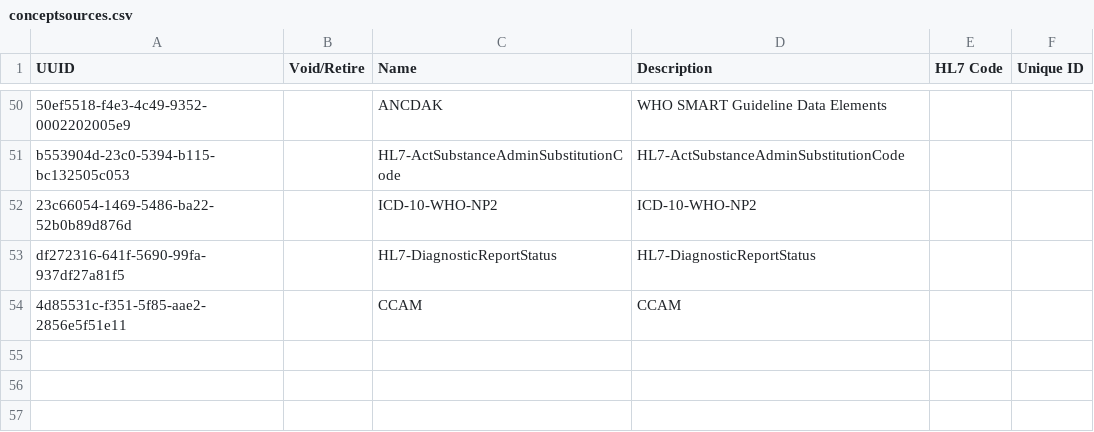
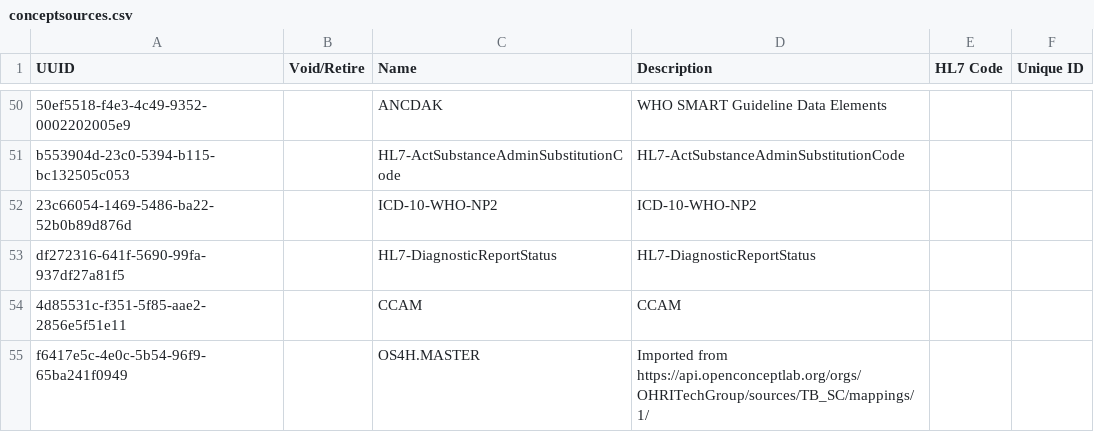
Before and after one commit to sayan801/openmrs-distro-referenceapplication, a CSV file: distro/configuration/conceptsources/conceptsources.csv, drawn as a sheet; only a part is shown, gaps mark what is left out; the diff names each change by its address in the sheet, - before the commit and + after, or states it on an @@ line.

Commit message:
Adds missing concept source

```diff
--- a/distro/configuration/conceptsources/conceptsources.csv
+++ b/distro/configuration/conceptsources/conceptsources.csv
+row 55: f6417e5c-4e0c-5b54-96f9-65ba241f0949 |  | OS4H.MASTER | Imported from https://api.openconceptlab.org/orgs/OHRITechGroup/sources/TB_SC/mappings/1/
```
